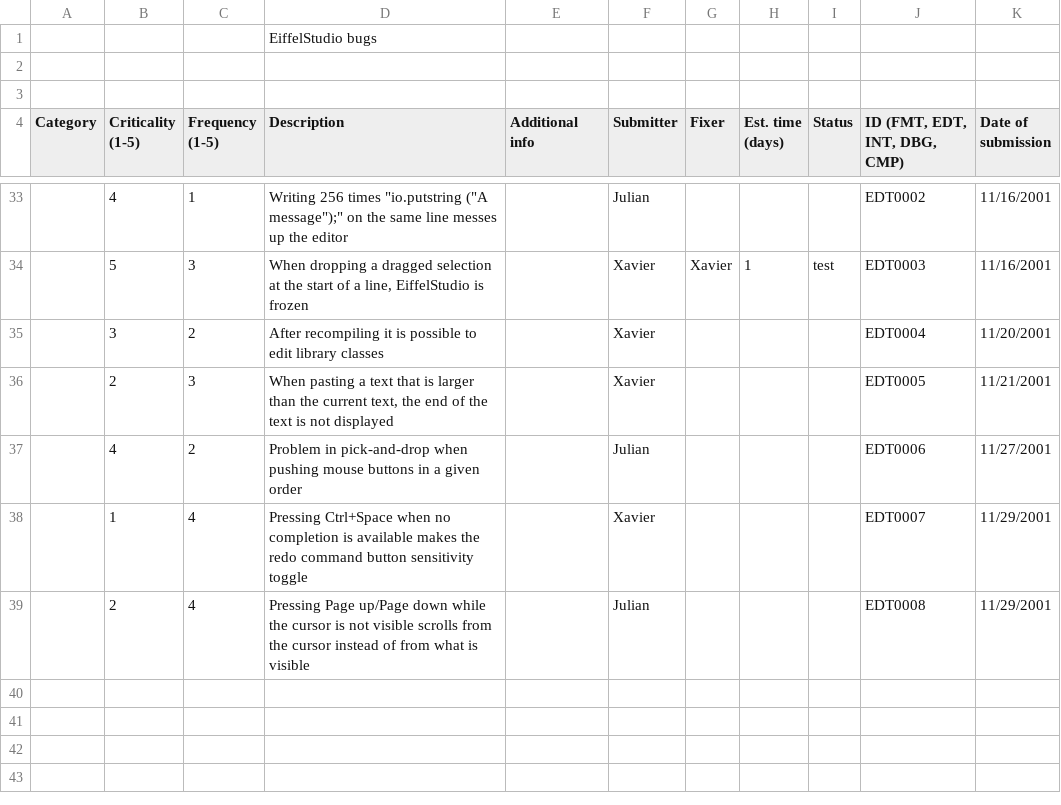
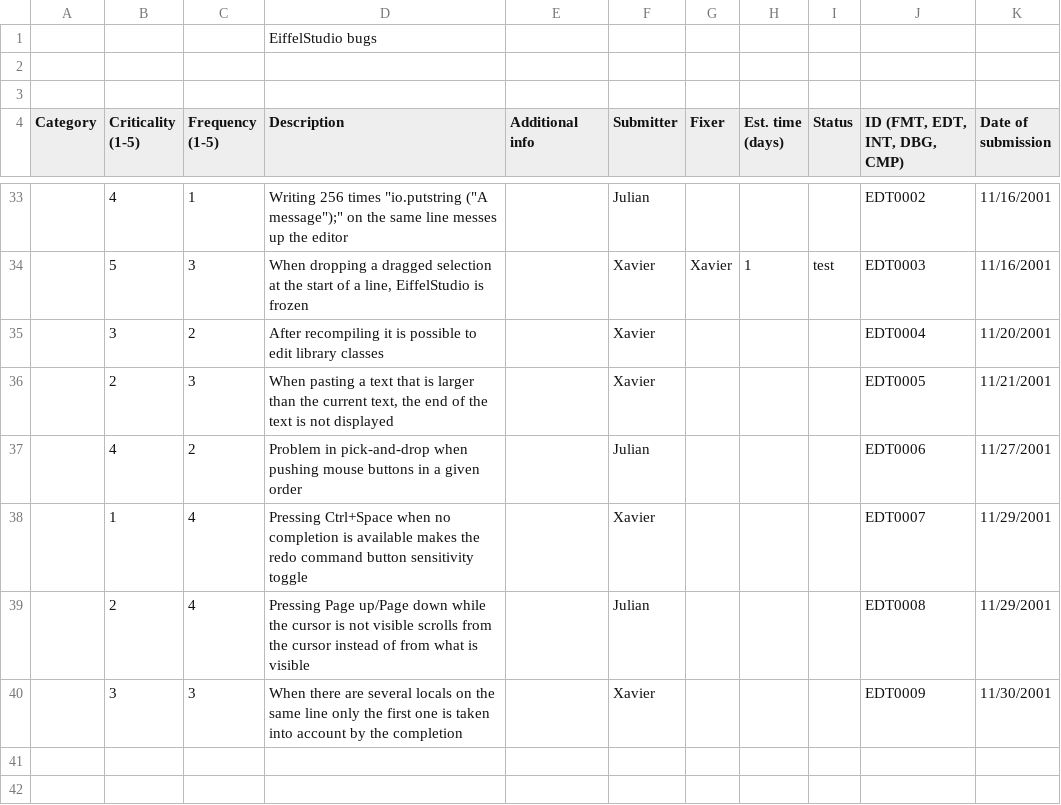
Before and after one commit to EiffelSoftware/EiffelStudio, a CSV file: Src/bench/Eiffel/doc/bugs.csv, drawn as a sheet; only a part is shown, gaps mark what is left out; the shorter side is filled out with more unchanged rows; the diff names each change by its address in the sheet, - before the commit and + after, or states it on an @@ line.

Commit message:
When there are several locals on the same line only the first one is taken into account by the completion
git-svn-id: https://svn.eiffel.com/eiffelstudio-public/trunk@29429 8089f293-4706-0410-a29e-feb5c42a2edf

```diff
--- a/Src/bench/Eiffel/doc/bugs.csv
+++ b/Src/bench/Eiffel/doc/bugs.csv
+row 40:  | 3 | 3 | When there are several locals on the same line only the first one is taken into account by the completion |  | Xavier |  |  |  | EDT0009 | 11/30/2001
```
